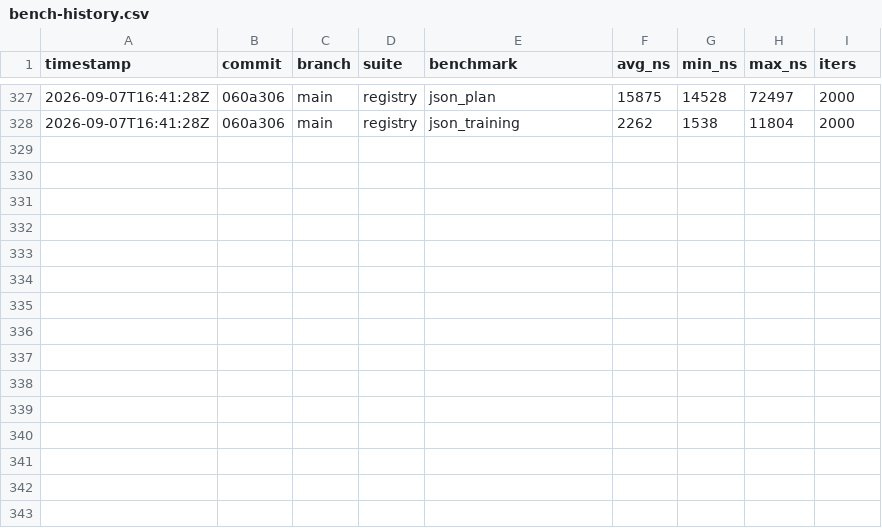
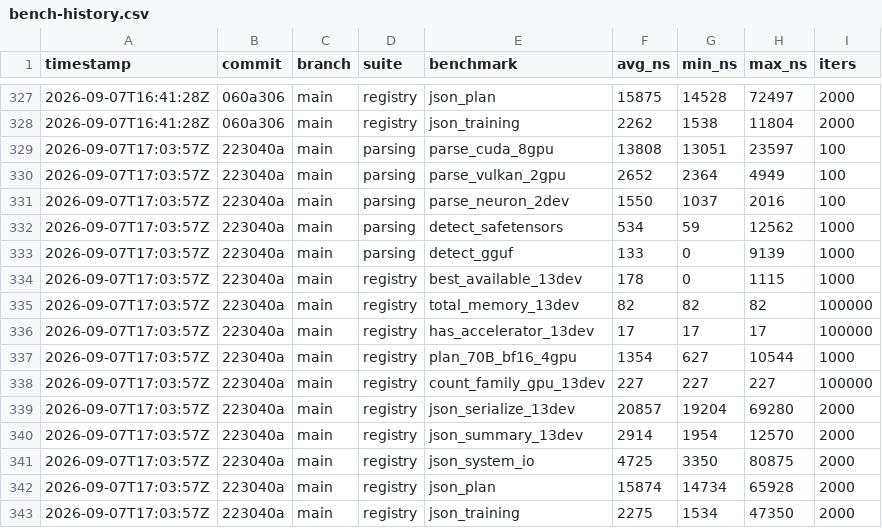
Before and after one commit to MacCracken/ai-hwaccel, a CSV file: bench-history.csv, drawn as a sheet; only a part is shown, gaps mark what is left out; the diff names each change by its address in the sheet, - before the commit and + after, or states it on an @@ line.

```diff
--- a/bench-history.csv
+++ b/bench-history.csv
+row 329: 2026-09-07T17:03:57Z | 223040a | main | parsing | parse_cuda_8gpu | 13808 | 13051 | 23597 | 100
+row 330: 2026-09-07T17:03:57Z | 223040a | main | parsing | parse_vulkan_2gpu | 2652 | 2364 | 4949 | 100
+row 331: 2026-09-07T17:03:57Z | 223040a | main | parsing | parse_neuron_2dev | 1550 | 1037 | 2016 | 100
+row 332: 2026-09-07T17:03:57Z | 223040a | main | parsing | detect_safetensors | 534 | 59 | 12562 | 1000
+row 333: 2026-09-07T17:03:57Z | 223040a | main | parsing | detect_gguf | 133 | 0 | 9139 | 1000
+row 334: 2026-09-07T17:03:57Z | 223040a | main | registry | best_available_13dev | 178 | 0 | 1115 | 1000
+row 335: 2026-09-07T17:03:57Z | 223040a | main | registry | total_memory_13dev | 82 | 82 | 82 | 100000
+row 336: 2026-09-07T17:03:57Z | 223040a | main | registry | has_accelerator_13dev | 17 | 17 | 17 | 100000
+row 337: 2026-09-07T17:03:57Z | 223040a | main | registry | plan_70B_bf16_4gpu | 1354 | 627 | 10544 | 1000
+row 338: 2026-09-07T17:03:57Z | 223040a | main | registry | count_family_gpu_13dev | 227 | 227 | 227 | 100000
+row 339: 2026-09-07T17:03:57Z | 223040a | main | registry | json_serialize_13dev | 20857 | 19204 | 69280 | 2000
+row 340: 2026-09-07T17:03:57Z | 223040a | main | registry | json_summary_13dev | 2914 | 1954 | 12570 | 2000
+row 341: 2026-09-07T17:03:57Z | 223040a | main | registry | json_system_io | 4725 | 3350 | 80875 | 2000
+row 342: 2026-09-07T17:03:57Z | 223040a | main | registry | json_plan | 15874 | 14734 | 65928 | 2000
+row 343: 2026-09-07T17:03:57Z | 223040a | main | registry | json_training | 2275 | 1534 | 47350 | 2000
```
Also changed, not shown: 15 other files.
